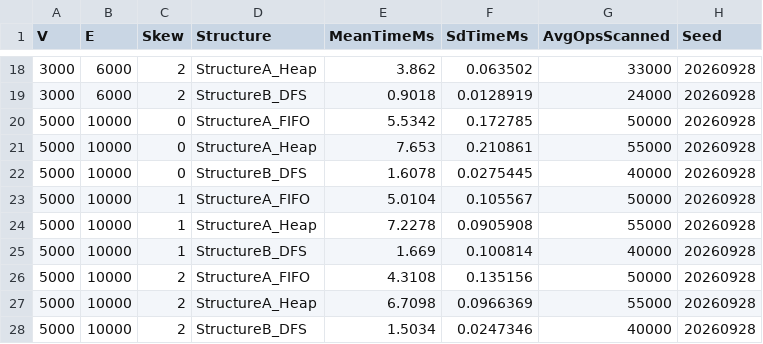
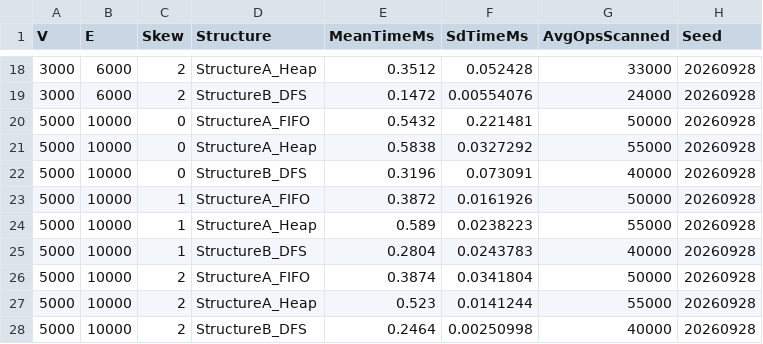
Before and after one commit to reswanthkoya205/cs253-TeamMatrix-p01, a CSV file: results/raw/struct_comparison.csv, drawn as a sheet; only a part is shown, gaps mark what is left out; the diff covers the shown part only.

```diff
--- a/results/raw/struct_comparison.csv
+++ b/results/raw/struct_comparison.csv
@@ -18,11 +18,11 @@ V,E,Skew,Structure,MeanTimeMs,SdTimeMs,AvgOpsScanned,Seed
-3000,6000,2,StructureA_Heap,3.862,0.063502,33000,20260928
-3000,6000,2,StructureB_DFS,0.9018,0.0128919,24000,20260928
-5000,10000,0,StructureA_FIFO,5.5342,0.172785,50000,20260928
-5000,10000,0,StructureA_Heap,7.653,0.210861,55000,20260928
-5000,10000,0,StructureB_DFS,1.6078,0.0275445,40000,20260928
-5000,10000,1,StructureA_FIFO,5.0104,0.105567,50000,20260928
-5000,10000,1,StructureA_Heap,7.2278,0.0905908,55000,20260928
-5000,10000,1,StructureB_DFS,1.669,0.100814,40000,20260928
-5000,10000,2,StructureA_FIFO,4.3108,0.135156,50000,20260928
-5000,10000,2,StructureA_Heap,6.7098,0.0966369,55000,20260928
-5000,10000,2,StructureB_DFS,1.5034,0.0247346,40000,20260928
+3000,6000,2,StructureA_Heap,0.3512,0.052428,33000,20260928
+3000,6000,2,StructureB_DFS,0.1472,0.00554076,24000,20260928
+5000,10000,0,StructureA_FIFO,0.5432,0.221481,50000,20260928
+5000,10000,0,StructureA_Heap,0.5838,0.0327292,55000,20260928
+5000,10000,0,StructureB_DFS,0.3196,0.073091,40000,20260928
+5000,10000,1,StructureA_FIFO,0.3872,0.0161926,50000,20260928
+5000,10000,1,StructureA_Heap,0.589,0.0238223,55000,20260928
+5000,10000,1,StructureB_DFS,0.2804,0.0243783,40000,20260928
+5000,10000,2,StructureA_FIFO,0.3874,0.0341804,50000,20260928
+5000,10000,2,StructureA_Heap,0.523,0.0141244,55000,20260928
+5000,10000,2,StructureB_DFS,0.2464,0.00250998,40000,20260928
```
Also changed, not shown: 32 edited cells elsewhere in this file, results/raw/incremental_comparison.csv, 3 other files.
